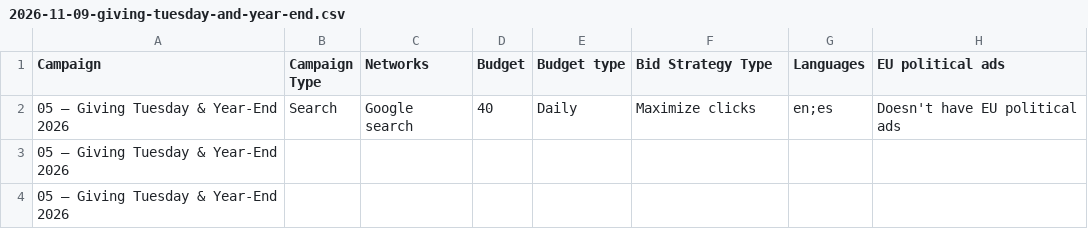
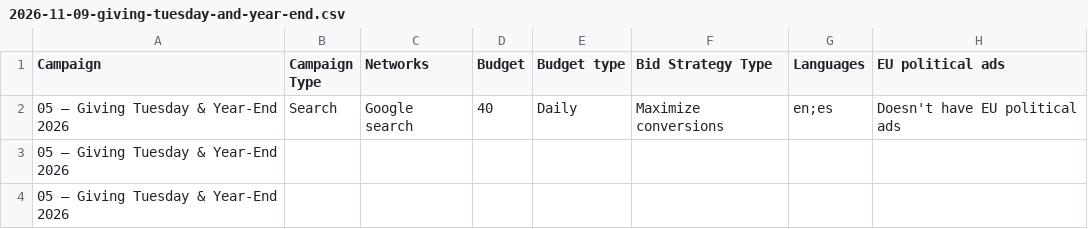
Before and after one commit to morgansegura/grassroots-official, a CSV file: notes/ad-grant-uploads/2026-11-09-giving-tuesday-and-year-end.csv, drawn as a sheet; only a part is shown; the diff names each change by its address in the sheet, - before the commit and + after, or states it on an @@ line.

Commit message:
Ad Grant: conversions and GTM version 11; campaigns bid Maximize conversions; campaign 05 follows

```diff
--- a/notes/ad-grant-uploads/2026-11-09-giving-tuesday-and-year-end.csv
+++ b/notes/ad-grant-uploads/2026-11-09-giving-tuesday-and-year-end.csv
-F2 (Bid Strategy Type): Maximize clicks
+F2 (Bid Strategy Type): Maximize conversions
```
Also changed, not shown: 3 other files.
